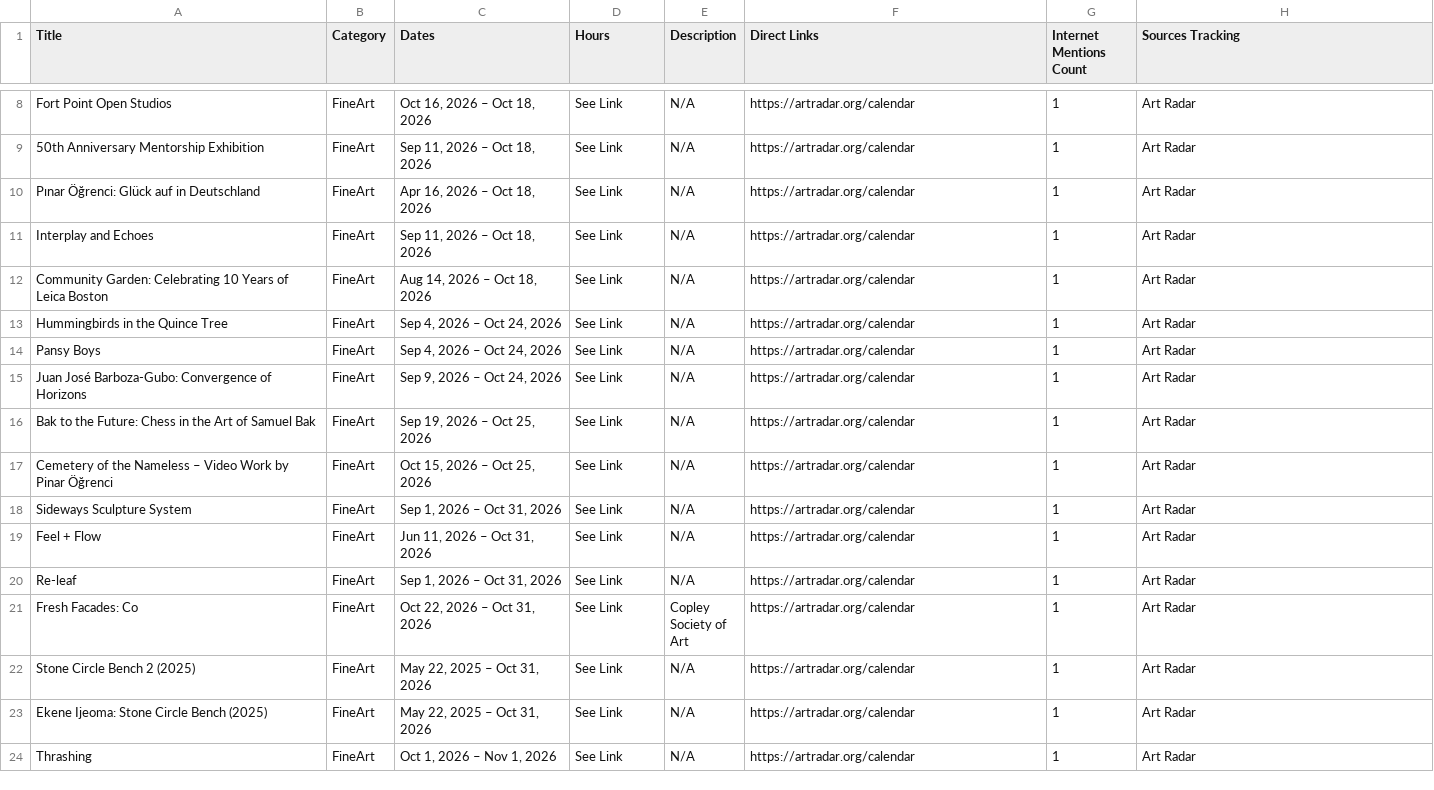
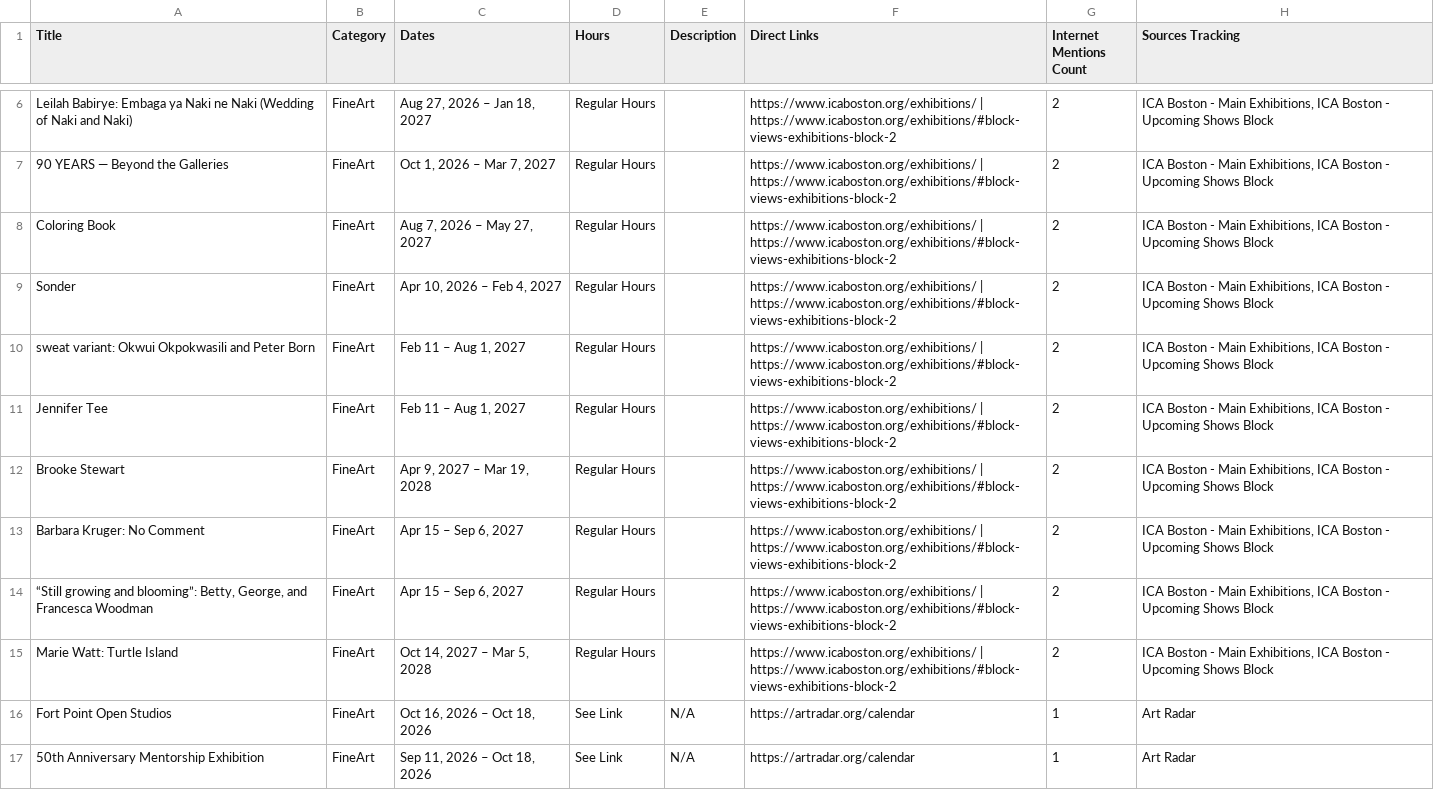
Before and after one commit to sonicgrass/MyPath, a CSV file: mypath_aggregated_calendar.csv, drawn as a sheet; only a part is shown, gaps mark what is left out; the shorter side is filled out with more unchanged rows; the diff covers the shown part only; the diff names each change by its address in the sheet, - before the commit and + after, or states it on an @@ line.

```diff
--- a/mypath_aggregated_calendar.csv
+++ b/mypath_aggregated_calendar.csv
+row 6: Leilah Babirye: Embaga ya Naki ne Naki (Wedding of Naki and Naki) | FineArt | Aug 27, 2026 – Jan 18, 2027 | Regular Hours |  | https://www.icaboston.org/exhibitions/ | https://www.icaboston.org/exhibitions/#block-views-exhibitions-block-2 | 2 | ICA Boston - Main Exhibitions, ICA Boston - Upcoming Shows Block
+row 7: 90 YEARS — Beyond the Galleries | FineArt | Oct 1, 2026 – Mar 7, 2027 | Regular Hours |  | https://www.icaboston.org/exhibitions/ | https://www.icaboston.org/exhibitions/#block-views-exhibitions-block-2 | 2 | ICA Boston - Main Exhibitions, ICA Boston - Upcoming Shows Block
+row 8: Coloring Book | FineArt | Aug 7, 2026 – May 27, 2027 | Regular Hours |  | https://www.icaboston.org/exhibitions/ | https://www.icaboston.org/exhibitions/#block-views-exhibitions-block-2 | 2 | ICA Boston - Main Exhibitions, ICA Boston - Upcoming Shows Block
+row 9: Sonder | FineArt | Apr 10, 2026 – Feb 4, 2027 | Regular Hours |  | https://www.icaboston.org/exhibitions/ | https://www.icaboston.org/exhibitions/#block-views-exhibitions-block-2 | 2 | ICA Boston - Main Exhibitions, ICA Boston - Upcoming Shows Block
+row 10: sweat variant: Okwui Okpokwasili and Peter Born | FineArt | Feb 11 – Aug 1, 2027 | Regular Hours |  | https://www.icaboston.org/exhibitions/ | https://www.icaboston.org/exhibitions/#block-views-exhibitions-block-2 | 2 | ICA Boston - Main Exhibitions, ICA Boston - Upcoming Shows Block
+row 11: Jennifer Tee | FineArt | Feb 11 – Aug 1, 2027 | Regular Hours |  | https://www.icaboston.org/exhibitions/ | https://www.icaboston.org/exhibitions/#block-views-exhibitions-block-2 | 2 | ICA Boston - Main Exhibitions, ICA Boston - Upcoming Shows Block
+row 12: Brooke Stewart | FineArt | Apr 9, 2027 – Mar 19, 2028 | Regular Hours |  | https://www.icaboston.org/exhibitions/ | https://www.icaboston.org/exhibitions/#block-views-exhibitions-block-2 | 2 | ICA Boston - Main Exhibitions, ICA Boston - Upcoming Shows Block
+row 13: Barbara Kruger: No Comment | FineArt | Apr 15 – Sep 6, 2027 | Regular Hours |  | https://www.icaboston.org/exhibitions/ | https://www.icaboston.org/exhibitions/#block-views-exhibitions-block-2 | 2 | ICA Boston - Main Exhibitions, ICA Boston - Upcoming Shows Block
+row 14: “Still growing and blooming”: Betty, George, and Francesca Woodman | FineArt | Apr 15 – Sep 6, 2027 | Regular Hours |  | https://www.icaboston.org/exhibitions/ | https://www.icaboston.org/exhibitions/#block-views-exhibitions-block-2 | 2 | ICA Boston - Main Exhibitions, ICA Boston - Upcoming Shows Block
+row 15: Marie Watt: Turtle Island | FineArt | Oct 14, 2027 – Mar 5, 2028 | Regular Hours |  | https://www.icaboston.org/exhibitions/ | https://www.icaboston.org/exhibitions/#block-views-exhibitions-block-2 | 2 | ICA Boston - Main Exhibitions, ICA Boston - Upcoming Shows Block
```
Also changed, not shown: 4 added rows and 9 removed rows elsewhere in this file.
